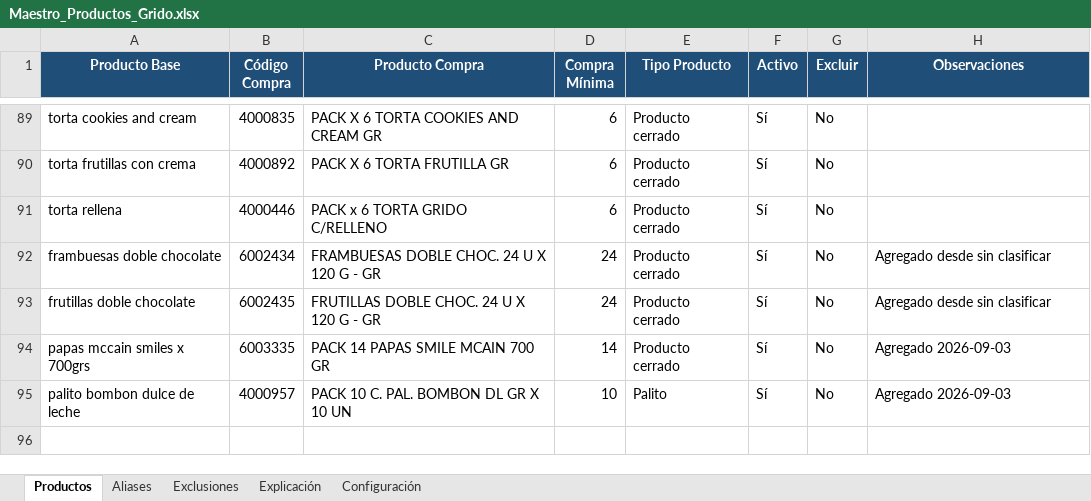
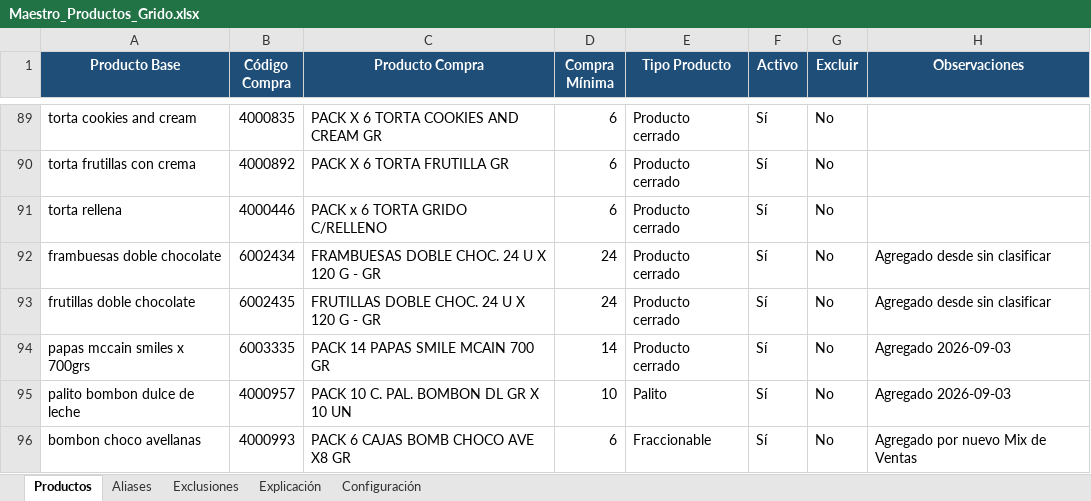
Before and after one commit to litomorin-source/grido-planner-labs, an Excel workbook: data/Maestro_Productos_Grido.xlsx, sheet Productos, drawn as a sheet; only a part is shown, gaps mark what is left out; values as stored, in another font and other column widths than the file's, no borders; conditional formats and table styles not drawn; the diff names each change by its address in the sheet, - before the commit and + after, or states it on an @@ line.

```diff
--- a/data/Maestro_Productos_Grido.xlsx (sheet Productos)
+++ b/data/Maestro_Productos_Grido.xlsx (sheet Productos)
+row 96: bombon choco avellanas | 4000993 | PACK 6 CAJAS BOMB CHOCO AVE X8 GR | 6 | Fraccionable | Sí | No | Agregado por nuevo Mix de Ventas
```
Also changed, not shown: sheet Aliases, sheet Exclusiones.
